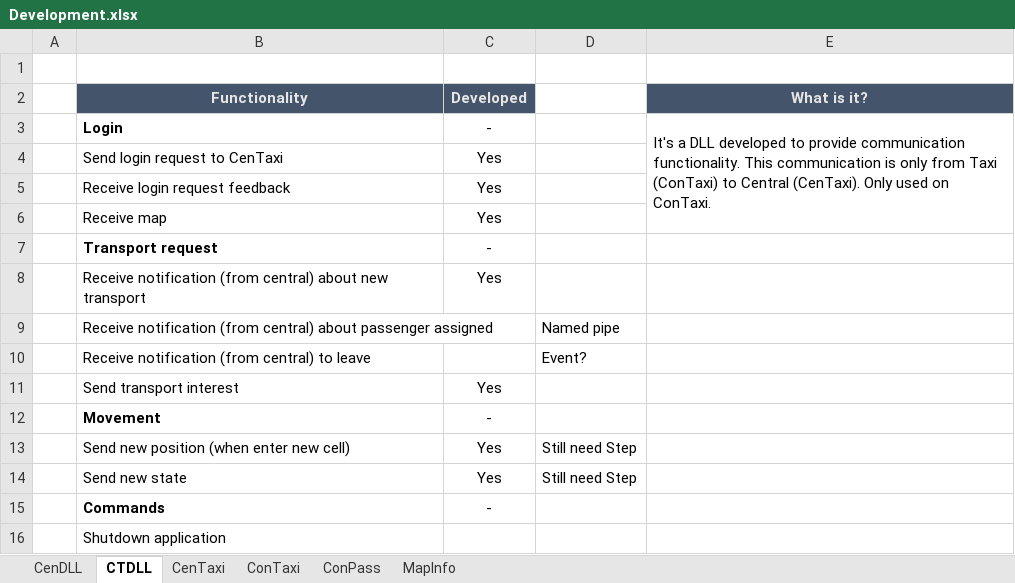
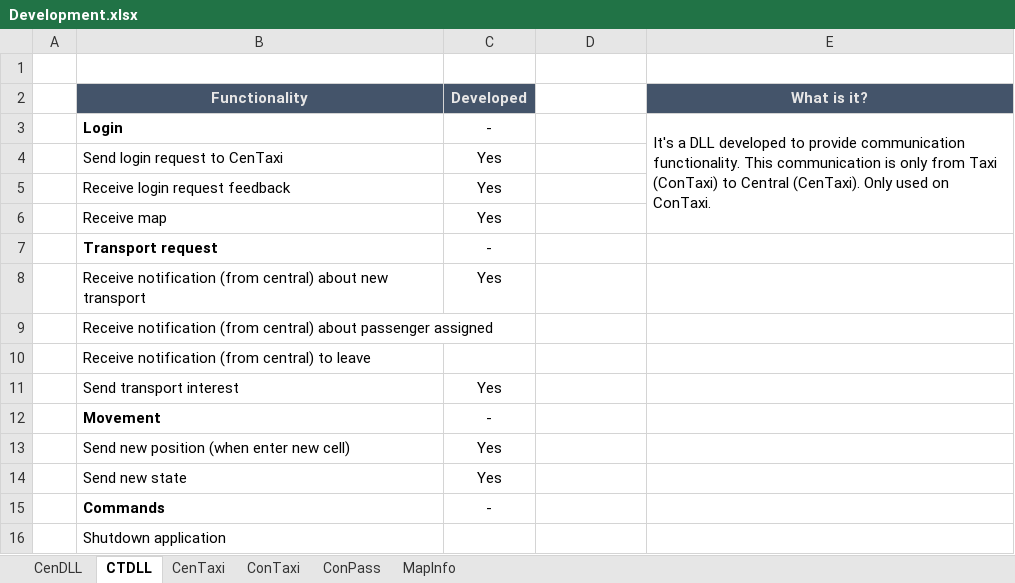
Before and after one commit to Jukodo/SOTaxi, an Excel workbook: Development.xlsx, sheet CTDLL, drawn as a sheet; values as stored, in another font and other column widths than the file's, no borders; conditional formats not drawn; the diff names each change by its address in the sheet, - before the commit and + after, or states it on an @@ line.

```diff
--- a/Development.xlsx (sheet CTDLL)
+++ b/Development.xlsx (sheet CTDLL)
-D9: Named pipe
+D9: (empty)
-D10: Event?
+D10: (empty)
-D13:D14: Still need Step
+D13:D14: (empty)
```
Also changed, not shown: sheet CenDLL, sheet CenTaxi, 2 other files.
